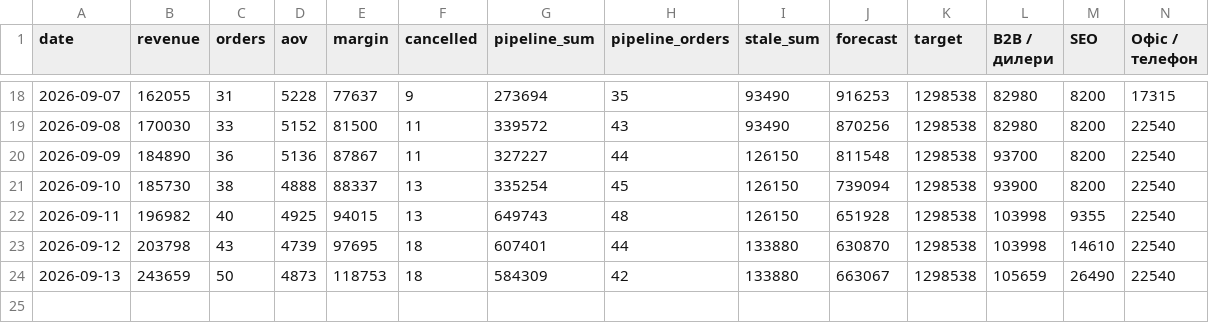
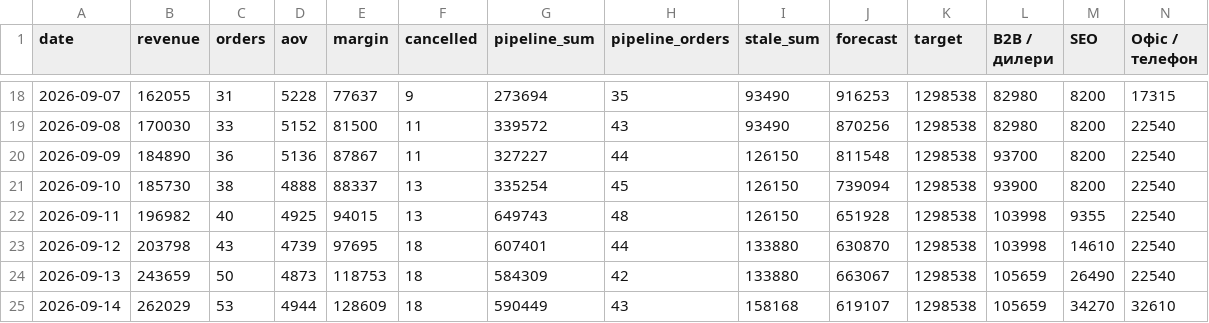
Before and after one commit to toserhiivynnyk-hash/uatac-brief, a CSV file: history.csv, drawn as a sheet; only a part is shown, gaps mark what is left out; rows hold the shown columns only; the diff names each change by its address in the sheet, - before the commit and + after, or states it on an @@ line.

```diff
--- a/history.csv
+++ b/history.csv
+row 25: 2026-09-14 | 262029 | 53 | 4944 | 128609 | 18 | 590449 | 43 | 158168 | 619107 | 1298538 | 105659 | 34270 | 32610
```
Also changed, not shown: 2 other files.
